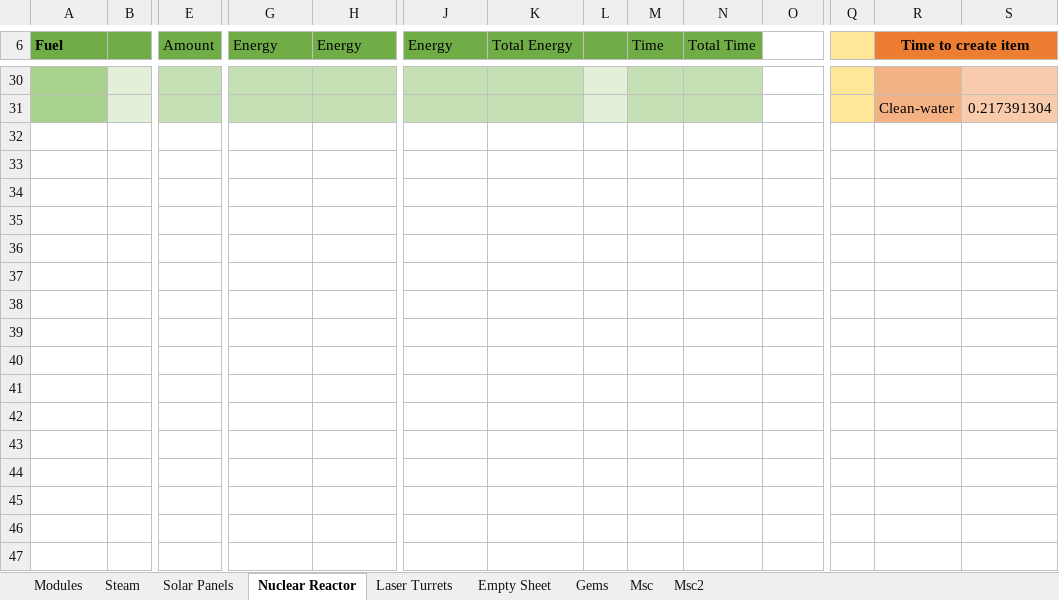
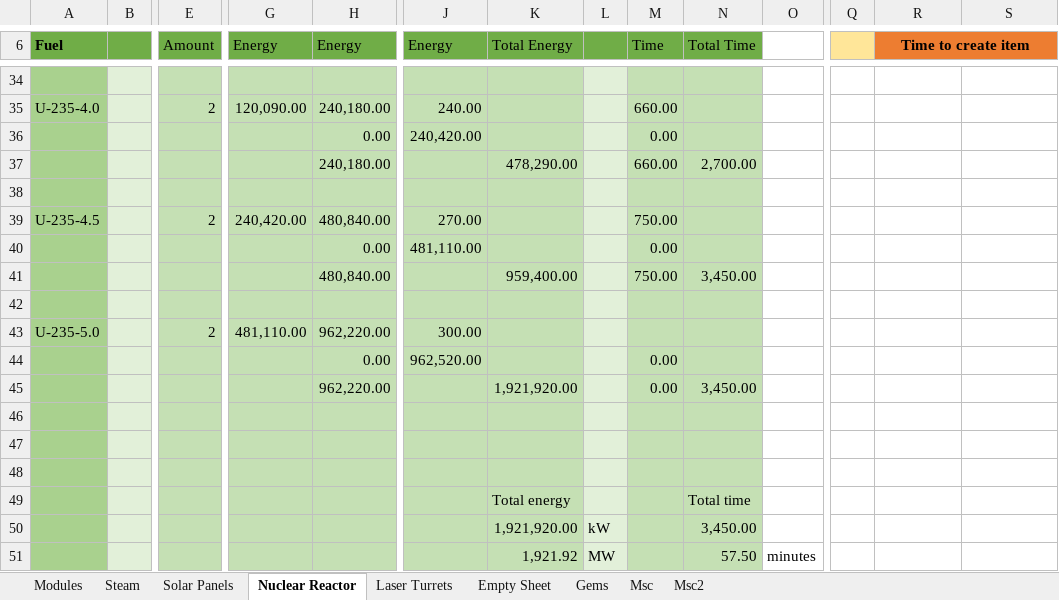
Before and after one commit to Dysoch/DyTech, an Excel workbook: 0 DyTech Informations/Dytech Balance.xlsx, sheet Nuclear Reactor, drawn as a sheet; only a part is shown, gaps mark what is left out; values as stored, in another font and other column widths than the file's, no borders; addresses are those after the commit; rows hold the shown columns only; the diff covers the shown part only; the diff names each change by its address in the sheet, - before the commit and + after, or states it on an @@ line.

Commit message:
completed balance sheet for nuclear power

```diff
--- a/0 DyTech Informations/Dytech Balance.xlsx (sheet Nuclear Reactor)
+++ b/0 DyTech Informations/Dytech Balance.xlsx (sheet Nuclear Reactor)
-Q34 fill: #FFE699
+Q34 fill: none
-R34 fill: #F4B183
+R34 fill: none
-S34 fill: #F8CBAD
+S34 fill: none
+row 35: U-235-4.0 |  | 2 | 120,090.00 | 240,180.00 | 240.00 |  |  | 660.00
+row 36:  |  |  |  | 0.00 | 240,420.00 |  |  | 0.00
+row 37:  |  |  |  | 240,180.00 |  | 478,290.00 |  | 660.00 | 2,700.00
-Q38 fill: #FFE699
+Q38 fill: none
-row 38:  |  |  |  |  |  |  |  |  |  |  |  | Clean-water | 0.217391304
+row 38: (empty)
-R38 fill: #F4B183
+R38 fill: none
-S38 fill: #F8CBAD
+S38 fill: none
+row 39: U-235-4.5 |  | 2 | 240,420.00 | 480,840.00 | 270.00 |  |  | 750.00
+row 40:  |  |  |  | 0.00 | 481,110.00 |  |  | 0.00
+row 41:  |  |  |  | 480,840.00 |  | 959,400.00 |  | 750.00 | 3,450.00
+row 42: (empty)
+row 43: U-235-5.0 |  | 2 | 481,110.00 | 962,220.00 | 300.00
+row 44:  |  |  |  | 0.00 | 962,520.00 |  |  | 0.00
+row 45:  |  |  |  | 962,220.00 |  | 1,921,920.00 |  | 0.00 | 3,450.00
+row 46: (empty)
+row 47: (empty)
+row 48: (empty)
+row 49:  |  |  |  |  |  | Total energy |  |  | Total time
+row 50:  |  |  |  |  |  | 1,921,920.00 | kW |  | 3,450.00
+row 51:  |  |  |  |  |  | 1,921.92 | MW |  | 57.50 | minutes
```
Also changed, not shown: 19 added rows, 15 removed rows, 2 moved rows and 15 edited cells elsewhere in this sheet, sheet Gems.
